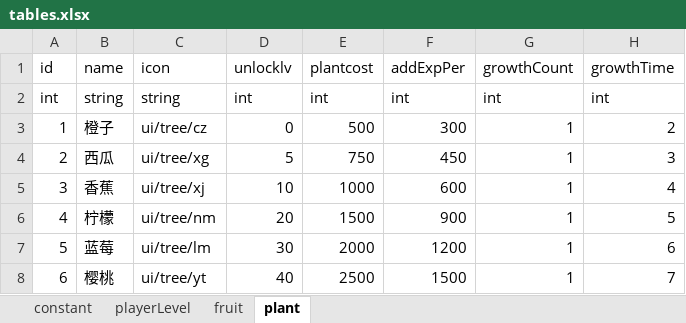
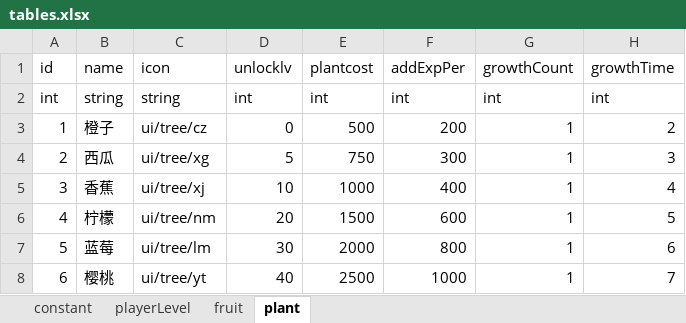
Before and after one commit to bjsky/sgj, an Excel workbook: tables.xlsx, sheet plant, drawn as a sheet; values as stored, in another font and other column widths than the file's, no borders; the diff names each change by its address in the sheet, - before the commit and + after, or states it on an @@ line.

```diff
--- a/tables.xlsx (sheet plant)
+++ b/tables.xlsx (sheet plant)
-F3 (addExpPer): 300
+F3 (addExpPer): 200
-F4 (addExpPer): 450
+F4 (addExpPer): 300
-F5 (addExpPer): 600
+F5 (addExpPer): 400
-F6 (addExpPer): 900
+F6 (addExpPer): 600
-F7 (addExpPer): 1200
+F7 (addExpPer): 800
-F8 (addExpPer): 1500
+F8 (addExpPer): 1000
```
Also changed, not shown: sheet constant, 14 other files.
